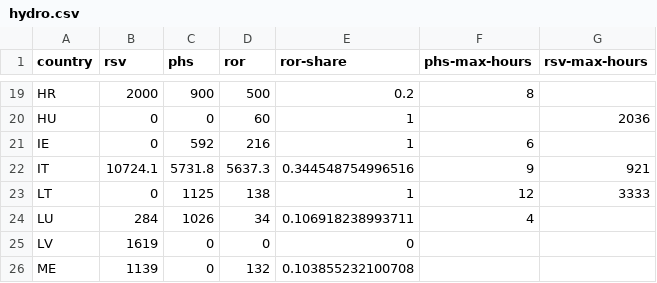
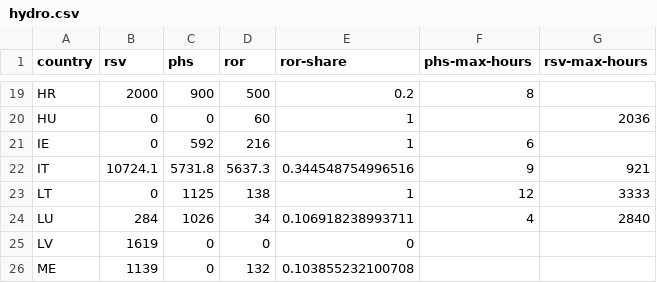
Before and after one commit to ZNES-datapackages/angus-input-data, a CSV file: hydro/hydro.csv, drawn as a sheet; only a part is shown, gaps mark what is left out.

```diff
--- a/hydro/hydro.csv
+++ b/hydro/hydro.csv
@@ -23,3 +23,3 @@ IT,10724.1,5731.8,5637.3,0.344548754996516,9,921
 LT,0,1125,138,1,12,3333
-LU,284,1026,34,0.106918238993711,4,
+LU,284,1026,34,0.106918238993711,4,2840
 LV,1619,0,0,0,,
```
Also changed, not shown: capacities/german-electricity-system.csv.
